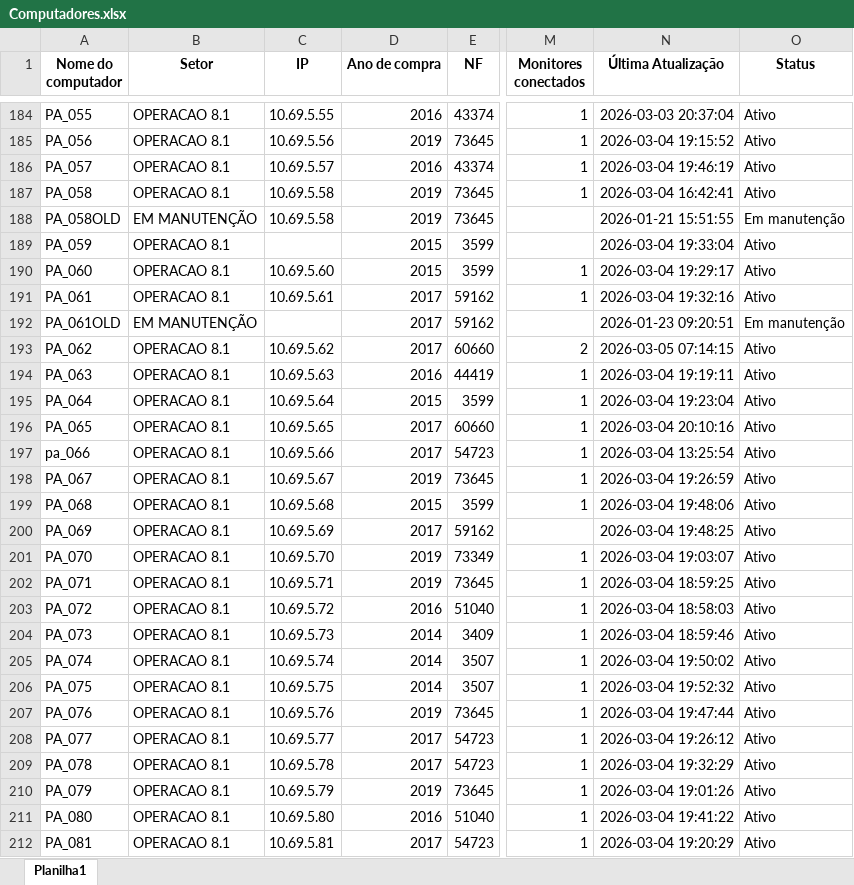
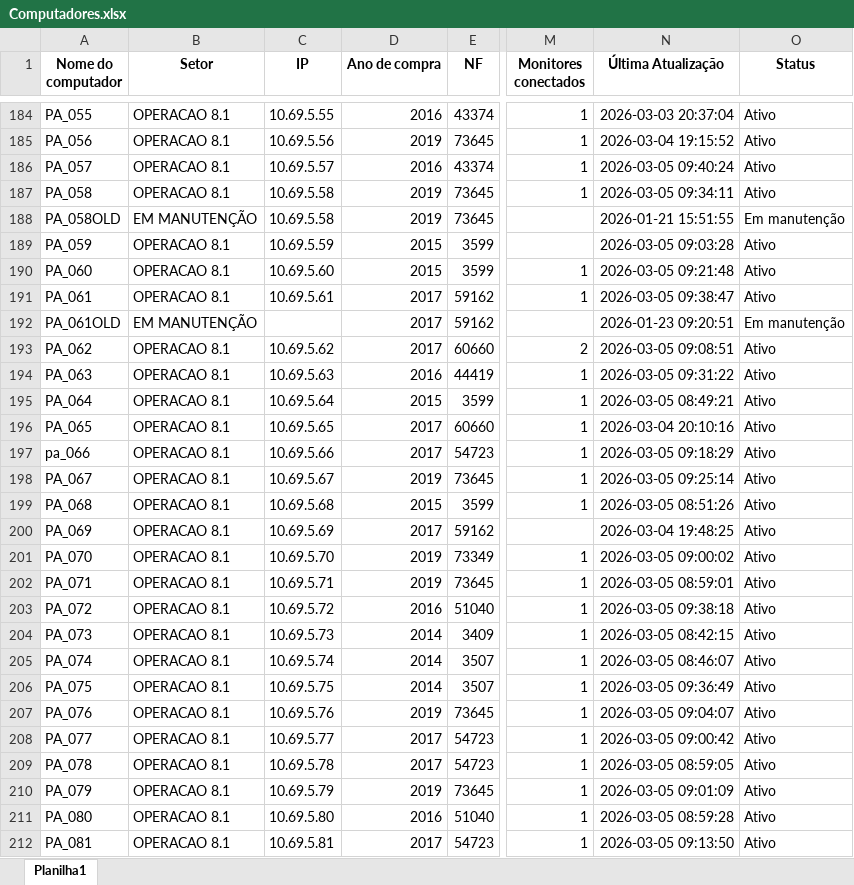
Before and after one commit to EstiloTlmk/export-relatorios-pbi, an Excel workbook: Computadores.xlsx, sheet Planilha1, drawn as a sheet; only a part is shown, gaps mark what is left out; values as stored, in another font and other column widths than the file's, no borders; the diff covers the shown part only; the diff names each change by its address in the sheet, - before the commit and + after, or states it on an @@ line.

Commit message:
Atualização automática 2026-03-05 09:52:08.325985

```diff
--- a/Computadores.xlsx (sheet Planilha1)
+++ b/Computadores.xlsx (sheet Planilha1)
-N186 (Última Atualização): 2026-03-04 19:46:19
+N186 (Última Atualização): 2026-03-05 09:40:24
-N187 (Última Atualização): 2026-03-04 16:42:41
+N187 (Última Atualização): 2026-03-05 09:34:11
-C189 (IP): (empty)
+C189 (IP): 10.69.5.59
-N189 (Última Atualização): 2026-03-04 19:33:04
+N189 (Última Atualização): 2026-03-05 09:03:28
-N190 (Última Atualização): 2026-03-04 19:29:17
+N190 (Última Atualização): 2026-03-05 09:21:48
-N191 (Última Atualização): 2026-03-04 19:32:16
+N191 (Última Atualização): 2026-03-05 09:38:47
-N193 (Última Atualização): 2026-03-05 07:14:15
+N193 (Última Atualização): 2026-03-05 09:08:51
-N194 (Última Atualização): 2026-03-04 19:19:11
+N194 (Última Atualização): 2026-03-05 09:31:22
-N195 (Última Atualização): 2026-03-04 19:23:04
+N195 (Última Atualização): 2026-03-05 08:49:21
-N197 (Última Atualização): 2026-03-04 13:25:54
+N197 (Última Atualização): 2026-03-05 09:18:29
-N198 (Última Atualização): 2026-03-04 19:26:59
+N198 (Última Atualização): 2026-03-05 09:25:14
-N199 (Última Atualização): 2026-03-04 19:48:06
+N199 (Última Atualização): 2026-03-05 08:51:26
-N201 (Última Atualização): 2026-03-04 19:03:07
+N201 (Última Atualização): 2026-03-05 09:00:02
-N202 (Última Atualização): 2026-03-04 18:59:25
+N202 (Última Atualização): 2026-03-05 08:59:01
-N203 (Última Atualização): 2026-03-04 18:58:03
+N203 (Última Atualização): 2026-03-05 09:38:18
-N204 (Última Atualização): 2026-03-04 18:59:46
+N204 (Última Atualização): 2026-03-05 08:42:15
-N205 (Última Atualização): 2026-03-04 19:50:02
+N205 (Última Atualização): 2026-03-05 08:46:07
-N206 (Última Atualização): 2026-03-04 19:52:32
+N206 (Última Atualização): 2026-03-05 09:36:49
-N207 (Última Atualização): 2026-03-04 19:47:44
+N207 (Última Atualização): 2026-03-05 09:04:07
-N208 (Última Atualização): 2026-03-04 19:26:12
+N208 (Última Atualização): 2026-03-05 09:00:42
-N209 (Última Atualização): 2026-03-04 19:32:29
+N209 (Última Atualização): 2026-03-05 08:59:05
-N210 (Última Atualização): 2026-03-04 19:01:26
+N210 (Última Atualização): 2026-03-05 09:01:09
-N211 (Última Atualização): 2026-03-04 19:41:22
+N211 (Última Atualização): 2026-03-05 08:59:28
-N212 (Última Atualização): 2026-03-04 19:20:29
+N212 (Última Atualização): 2026-03-05 09:13:50
```
Also changed, not shown: 1 added row and 184 edited cells elsewhere in this sheet, Monitores.xlsx.
